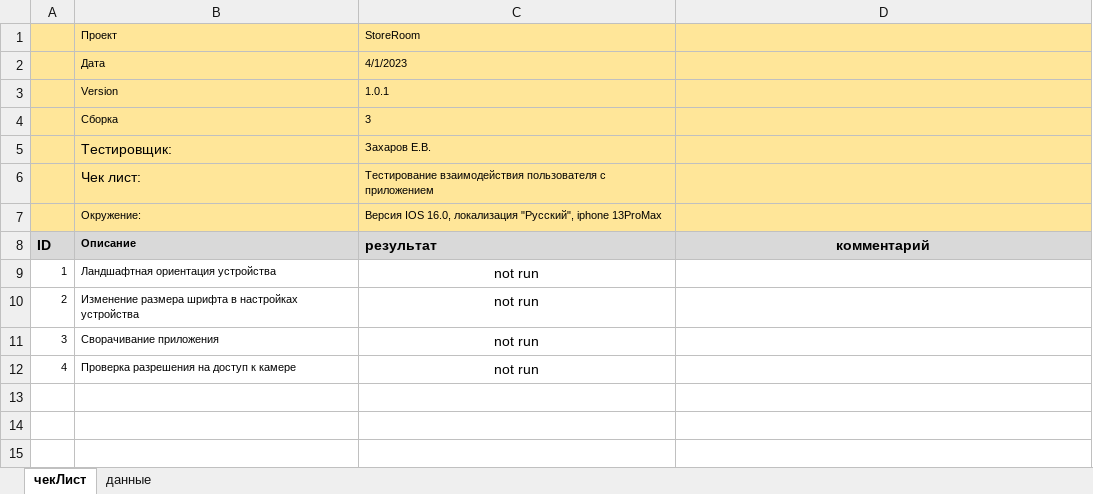
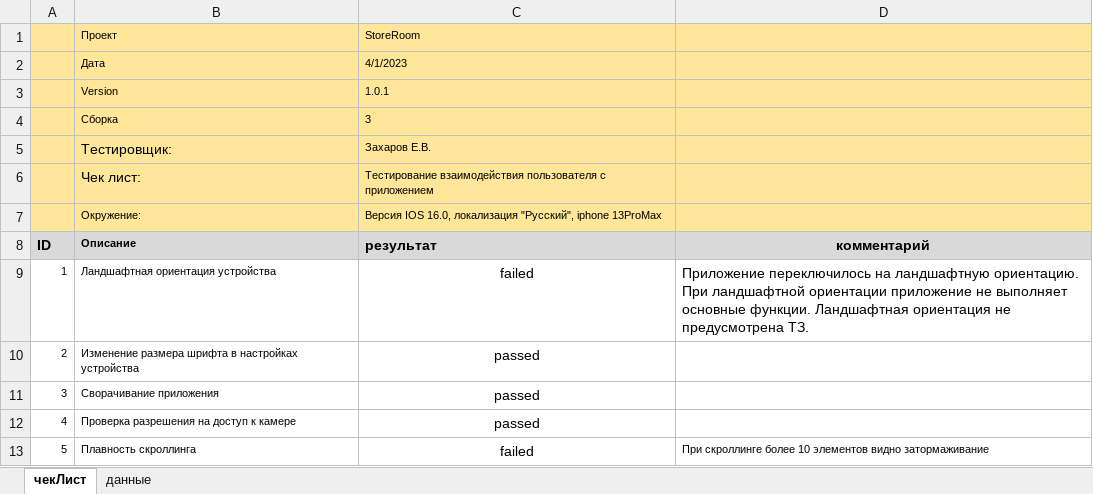
Before and after one commit to Zork777/StoreRoom, an Excel workbook: QA/checkListUserInteract.xlsx, sheet чекЛист, drawn as a sheet; values as stored, in another font and other column widths than the file's, no borders; conditional formats not drawn; the diff names each change by its address in the sheet, - before the commit and + after, or states it on an @@ line.

```diff
--- a/QA/checkListUserInteract.xlsx (sheet чекЛист)
+++ b/QA/checkListUserInteract.xlsx (sheet чекЛист)
-C9: not run
+C9: failed
-D9: (empty)
+D9: Приложение переключилось на ландшафтную ориентацию. При ландшафтной ориентации приложение не выполняет основные функции. Ландшафтная ориентация не предусмотрена ТЗ.
-C10:C12: not run
+C10:C12: passed
+row 13: 5 | Плавность скроллинга | failed | При скроллинге более 10 элементов видно затормаживание
```
Also changed, not shown: 3 other files.
